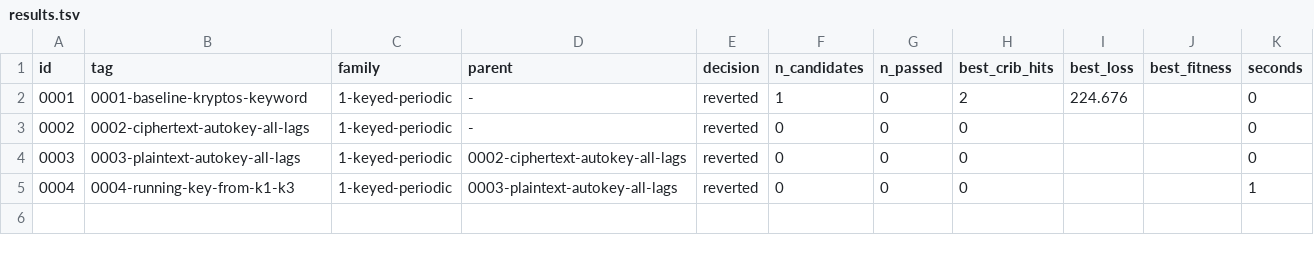
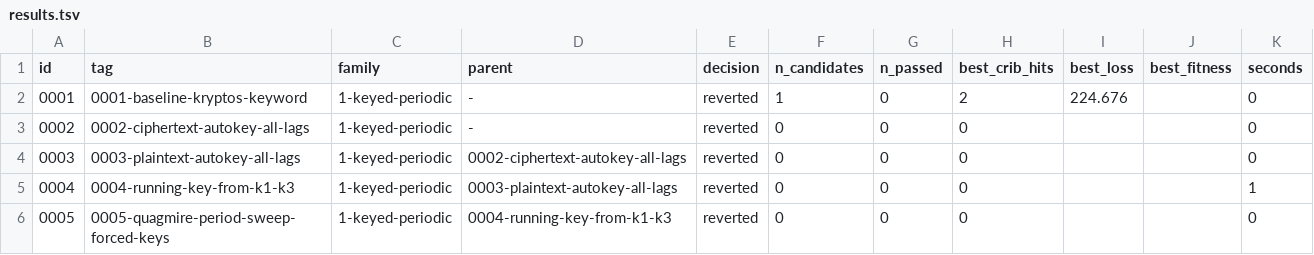
Before and after one commit to akaalias/k4, a TSV file: results.tsv, drawn as a sheet; the diff names each change by its address in the sheet, - before the commit and + after, or states it on an @@ line.

Commit message:
exp 0005-quagmire-period-sweep-forced-keys: reverted (0/0 passed gates, best cribs 0/24)
Periodic keyed tableau with separate alphabets: which periods survive, and what key they force
Family: 1-keyed-periodic
Parent: 0004-running-key-from-k1-k3
Changed: Periodic key instead of running key; plain, cipher and key alphabets may differ (Quagmire I to IV).

```diff
--- a/results.tsv
+++ b/results.tsv
+row 6: 0005 | 0005-quagmire-period-sweep-forced-keys | 1-keyed-periodic | 0004-running-key-from-k1-k3 | reverted | 0 | 0 | 0 |  |  | 0
```
Also changed, not shown: 5 other files.
